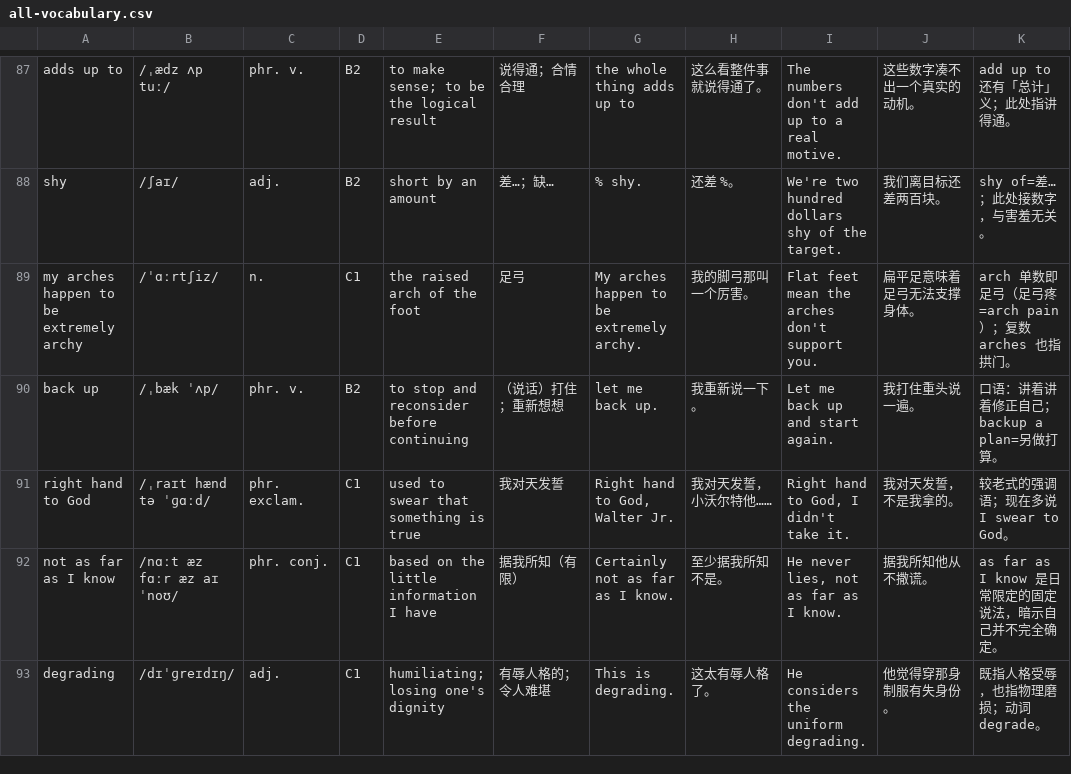
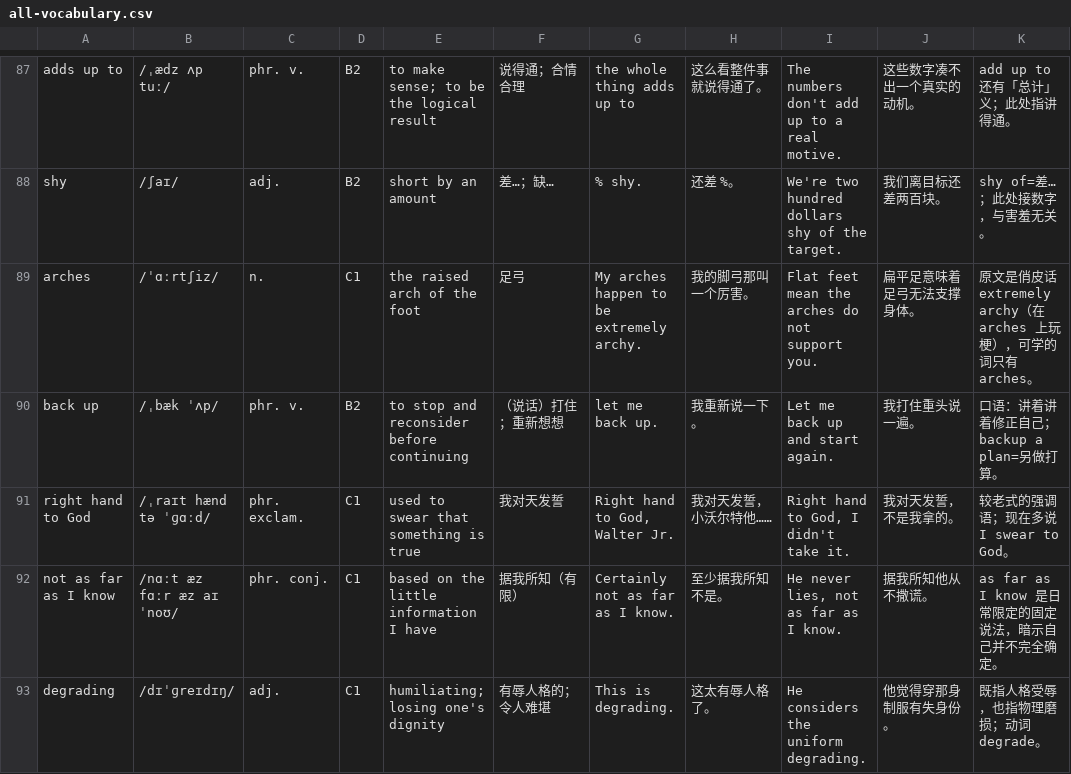
Before and after one commit to adrienlee123/learn-english, a CSV file: data/vocab/all-vocabulary.csv, drawn as a sheet; only a part is shown, gaps mark what is left out.

Commit message:
Update vocabulary and rebuild app

```diff
--- a/data/vocab/all-vocabulary.csv
+++ b/data/vocab/all-vocabulary.csv
@@ -88,3 +88,3 @@ adds up to,/ˌædz ʌp tuː/,phr. v.,B2,to make sense; to be the logical result,
 shy,/ʃaɪ/,adj.,B2,short by an amount,差…；缺…,% shy.,还差 %。,We're two hundred dollars shy of the target.,我们离目标还差两百块。,shy of=差…；此处接数字，与害羞无关。
-my arches happen to be extremely archy,/ˈɑːrtʃiz/,n.,C1,the raised arch of the foot,足弓,My arches happen to be extremely archy.,我的脚弓那叫一个厉害。,Flat feet mean the arches don't support you.,扁平足意味着足弓无法支撑身体。,arch 单数即足弓（足弓疼=arch pain）；复数 arches 也指拱门。
+arches,/ˈɑːrtʃiz/,n.,C1,the raised arch of the foot,足弓,My arches happen to be extremely archy.,我的脚弓那叫一个厉害。,Flat feet mean the arches do not support you.,扁平足意味着足弓无法支撑身体。,原文是俏皮话 extremely archy（在 arches 上玩梗），可学的词只有 arches。
 back up,/ˌbæk ˈʌp/,phr. v.,B2,to stop and reconsider before continuing,（说话）打住；重新想想,let me back up.,我重新说一下。,Let me back up and start again.,我打住重头说一遍。,口语：讲着讲着修正自己；backup a plan=另做打算。
```
Also changed, not shown: data/vocab/breaking-bad-s01e03.csv, 7 other files.
